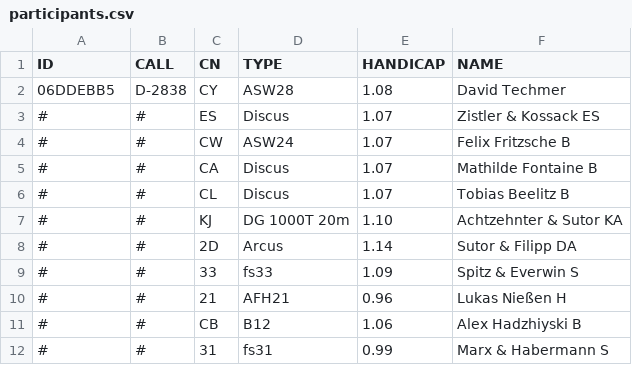
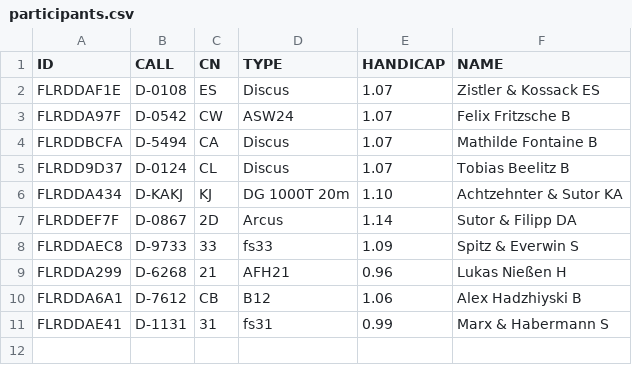
Before and after one commit to ferensch/sclv, a CSV file: participants.csv, drawn as a sheet.

Commit message:
Update participants.csv

```diff
--- a/participants.csv
+++ b/participants.csv
@@ -1,12 +1,11 @@
 ID,CALL,CN,TYPE,HANDICAP,NAME
-06DDEBB5,D-2838,CY,ASW28,1.08,David Techmer
-#,#,ES,Discus,1.07,Zistler & Kossack ES
-#,#,CW,ASW24,1.07,Felix Fritzsche B
-#,#,CA,Discus,1.07,Mathilde Fontaine B
-#,#,CL,Discus,1.07,Tobias Beelitz B
-#,#,KJ,DG 1000T 20m,1.10,Achtzehnter & Sutor KA
-#,#,2D,Arcus,1.14,Sutor & Filipp DA
-#,#,33,fs33,1.09,Spitz & Everwin S
-#,#,21,AFH21,0.96,Lukas Nießen H
-#,#,CB,B12,1.06,Alex Hadzhiyski B
-#,#,31,fs31,0.99,Marx & Habermann S
+FLRDDAF1E,D-0108,ES,Discus,1.07,Zistler & Kossack ES
+FLRDDA97F,D-0542,CW,ASW24,1.07,Felix Fritzsche B
+FLRDDBCFA,D-5494,CA,Discus,1.07,Mathilde Fontaine B
+FLRDD9D37,D-0124,CL,Discus,1.07,Tobias Beelitz B
+FLRDDA434,D-KAKJ,KJ,DG 1000T 20m,1.10,Achtzehnter & Sutor KA
+FLRDDEF7F,D-0867,2D,Arcus,1.14,Sutor & Filipp DA
+FLRDDAEC8,D-9733,33,fs33,1.09,Spitz & Everwin S
+FLRDDA299,D-6268,21,AFH21,0.96,Lukas Nießen H
+FLRDDA6A1,D-7612,CB,B12,1.06,Alex Hadzhiyski B
+FLRDDAE41,D-1131,31,fs31,0.99,Marx & Habermann S
```
